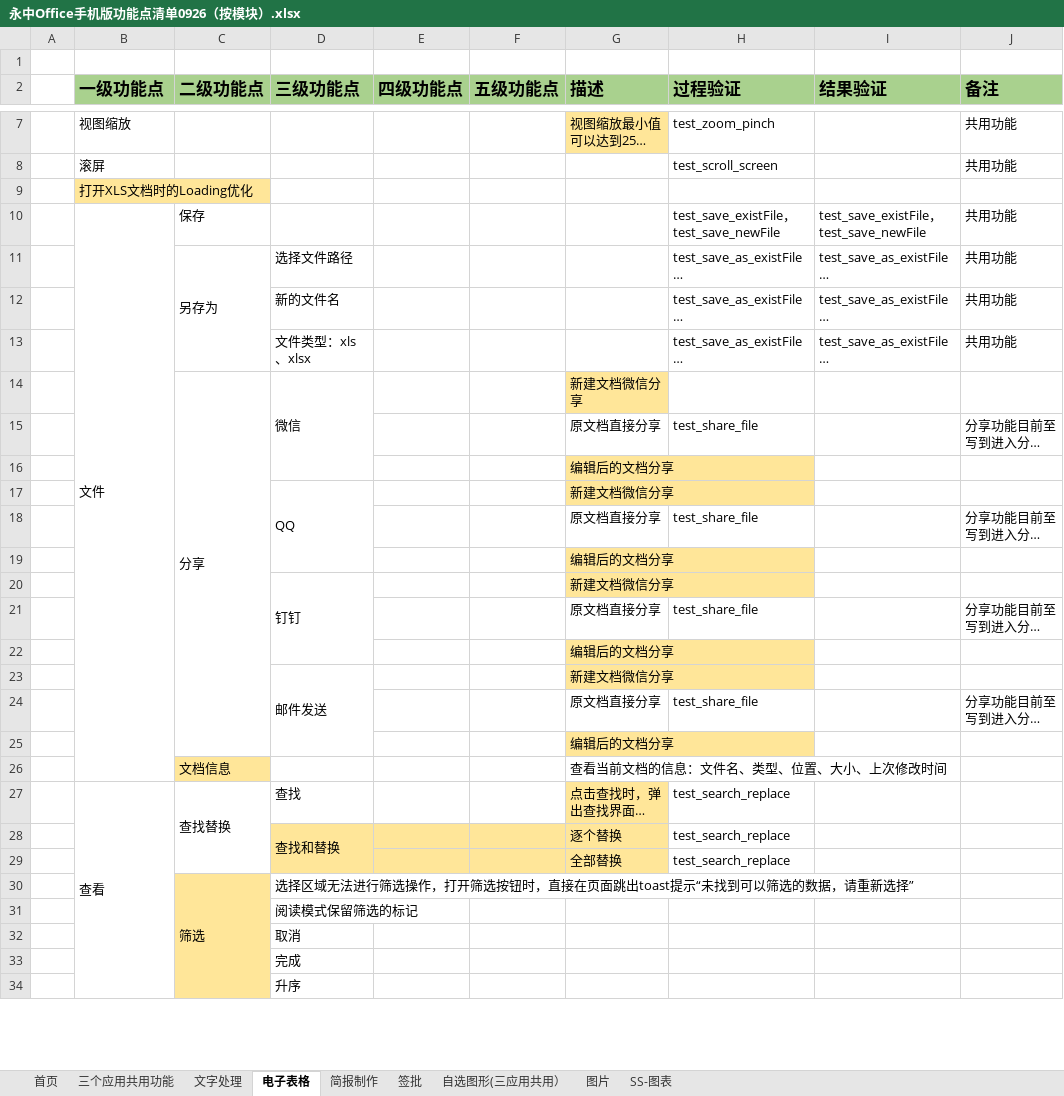
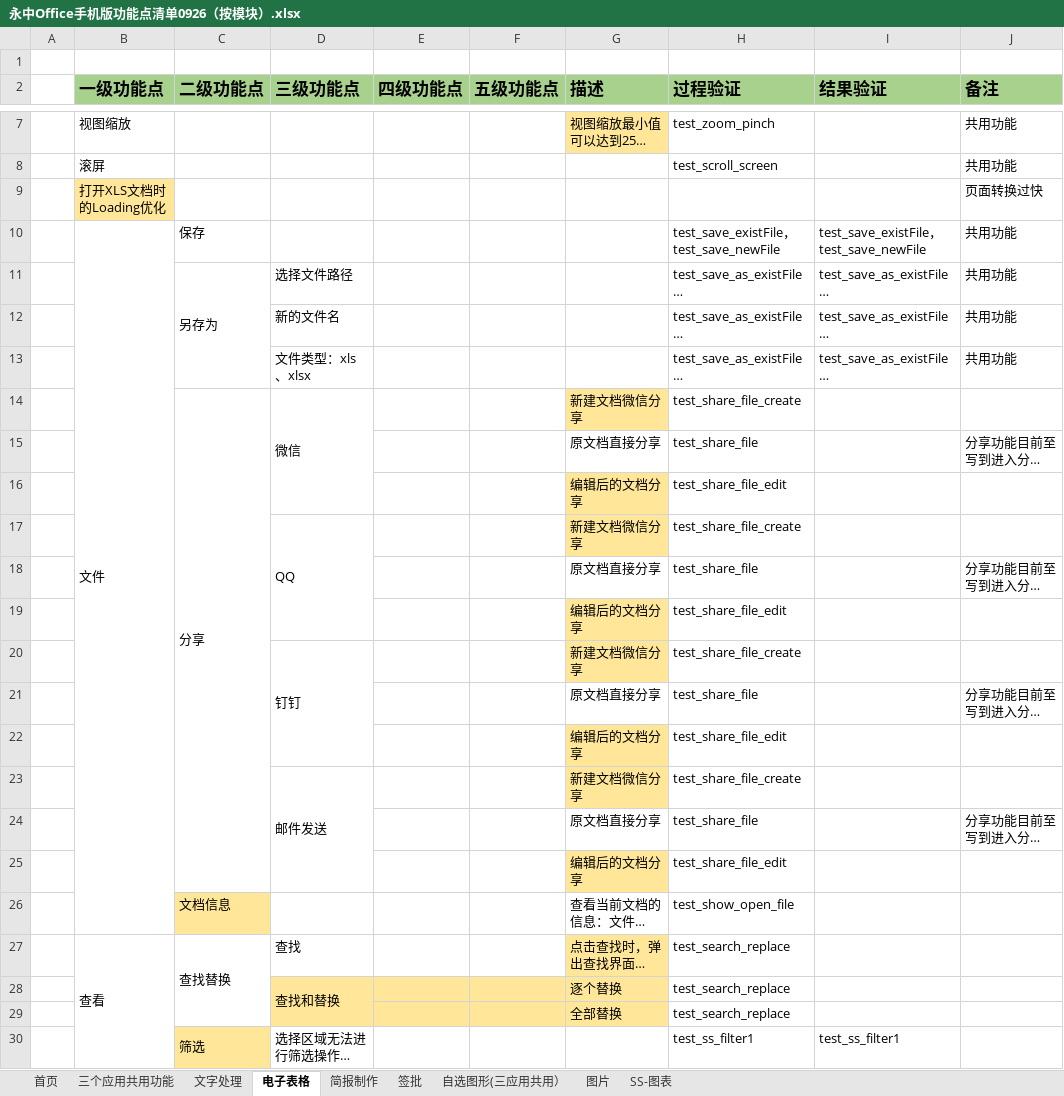
Before and after one commit to BraneZhang/office_test_project, an Excel workbook: APP_info/永中Office手机版功能点清单0926（按模块）.xlsx, sheet 电子表格, drawn as a sheet; only a part is shown, gaps mark what is left out; long unchanged cells end in …; values as stored, in another font and other column widths than the file's, no borders; conditional formats not drawn; removed rows and columns are numbered as before the commit, all else as after; the diff covers the shown part only; the diff names each change by its address in the sheet, - before the commit and + after, or states it on an @@ line.

```diff
--- a/APP_info/永中Office手机版功能点清单0926（按模块）.xlsx (sheet 电子表格)
+++ b/APP_info/永中Office手机版功能点清单0926（按模块）.xlsx (sheet 电子表格)
-J9 (备注): (empty)
+J9 (备注): 页面转换过快
-H14 (过程验证): (empty)
+H14 (过程验证): test_share_file_create
-H16 (过程验证): (empty)
+H16 (过程验证): test_share_file_edit
-H17 (过程验证): (empty)
+H17 (过程验证): test_share_file_create
-H19 (过程验证): (empty)
+H19 (过程验证): test_share_file_edit
-H20 (过程验证): (empty)
+H20 (过程验证): test_share_file_create
-H22 (过程验证): (empty)
+H22 (过程验证): test_share_file_edit
-H23 (过程验证): (empty)
+H23 (过程验证): test_share_file_create
-H25 (过程验证): (empty)
+H25 (过程验证): test_share_file_edit
-H26 (过程验证): (empty)
+H26 (过程验证): test_show_open_file
-H30 (过程验证): (empty)
+H30 (过程验证): test_ss_filter1
-I30 (结果验证): (empty)
+I30 (结果验证): test_ss_filter1
-row 31:  |  |  | 阅读模式保留筛选的标记
-row 32:  |  |  | 取消
-row 33:  |  |  | 完成
-row 34:  |  |  | 升序
```
Also changed, not shown: 7 added rows, 1 removed row and 64 edited cells elsewhere in this sheet, sheet 文字处理, sheet 首页.
